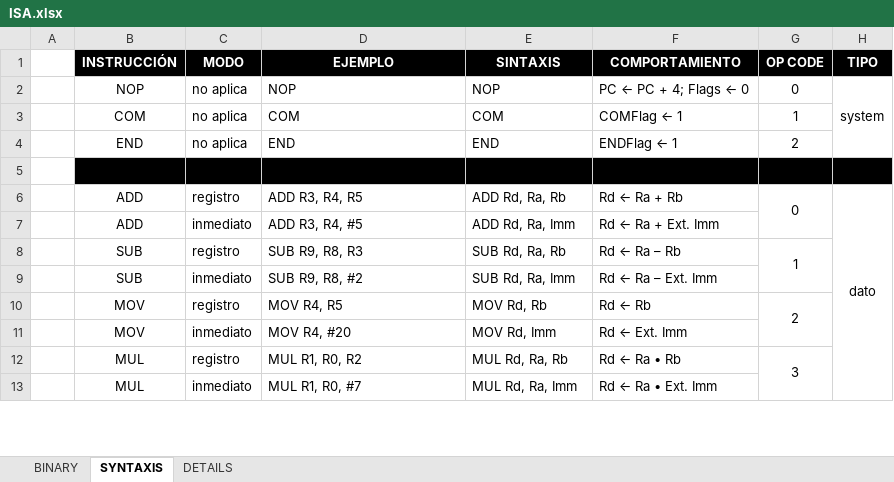
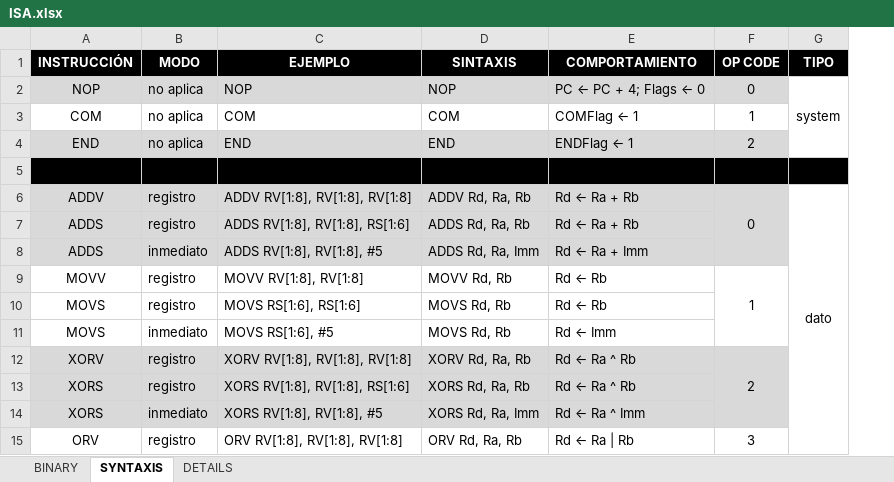
Before and after one commit to Heutlett/2023_ARQUI2_PROYECTO2, an Excel workbook: vectorial_cpu/ISA AND MICROARCHITECTURE/ISA/ISA.xlsx, sheet SYNTAXIS, drawn as a sheet; only a part is shown; values as stored, in another font and other column widths than the file's, no borders; removed rows and columns are numbered as before the commit, all else as after; the diff covers the shown part only; the diff names each change by its address in the sheet, - before the commit and + after, or states it on an @@ line.

```diff
--- a/vectorial_cpu/ISA AND MICROARCHITECTURE/ISA/ISA.xlsx (sheet SYNTAXIS)
+++ b/vectorial_cpu/ISA AND MICROARCHITECTURE/ISA/ISA.xlsx (sheet SYNTAXIS)
-column A, empty
-A2:F2 fill: none
+A2:F2 fill: #D9D9D9
-A4:F4 fill: none
+A4:F4 fill: #D9D9D9
-A6 (INSTRUCCIÓN): ADD
+A6 (INSTRUCCIÓN): ADDV
-A6:F6 fill: none
+A6:F6 fill: #D9D9D9
-C6 (EJEMPLO): ADD R3, R4, R5
+C6 (EJEMPLO): ADDV RV[1:8], RV[1:8], RV[1:8]
-D6 (SINTAXIS): ADD Rd, Ra, Rb
+D6 (SINTAXIS): ADDV Rd, Ra, Rb
+row 7: ADDS | registro | ADDS RV[1:8], RV[1:8], RS[1:6] | ADDS Rd, Ra, Rb | Rd ← Ra + Rb
-A8 (INSTRUCCIÓN): ADD
+A8 (INSTRUCCIÓN): ADDS
-A8:F8 fill: none
+A8:F8 fill: #D9D9D9
-C8 (EJEMPLO): ADD R3, R4, #5
+C8 (EJEMPLO): ADDS RV[1:8], RV[1:8], #5
-D8 (SINTAXIS): ADD Rd, Ra, Imm
+D8 (SINTAXIS): ADDS Rd, Ra, Imm
-E8 (COMPORTAMIENTO): Rd ← Ra + Ext. Imm
+E8 (COMPORTAMIENTO): Rd ← Ra + Imm
-row 8:  | SUB | registro | SUB R9, R8, R3 | SUB Rd, Ra, Rb | Rd ← Ra – Rb | 1
-row 9:  | SUB | inmediato | SUB R9, R8, #2 | SUB Rd, Ra, Imm | Rd ← Ra – Ext. Imm
-A9 (INSTRUCCIÓN): MOV
+A9 (INSTRUCCIÓN): MOVV
-C9 (EJEMPLO): MOV R4, R5
+C9 (EJEMPLO): MOVV RV[1:8], RV[1:8]
-D9 (SINTAXIS): MOV Rd, Rb
+D9 (SINTAXIS): MOVV Rd, Rb
-F9 (OP CODE): 2
+F9 (OP CODE): 1
+row 10: MOVS | registro | MOVS RS[1:6], RS[1:6] | MOVS Rd, Rb | Rd ← Rb
-A11 (INSTRUCCIÓN): MOV
+A11 (INSTRUCCIÓN): MOVS
-C11 (EJEMPLO): MOV R4, #20
+C11 (EJEMPLO): MOVS RS[1:6], #5
-D11 (SINTAXIS): MOV Rd, Imm
+D11 (SINTAXIS): MOVS Rd, Rb
-E11 (COMPORTAMIENTO): Rd ← Ext. Imm
+E11 (COMPORTAMIENTO): Rd ← Imm
+row 12: XORV | registro | XORV RV[1:8], RV[1:8], RV[1:8] | XORV Rd, Ra, Rb | Rd ← Ra ^ Rb | 2
+row 13: XORS | registro | XORS RV[1:8], RV[1:8], RS[1:6] | XORS Rd, Ra, Rb | Rd ← Ra ^ Rb
+row 14: XORS | inmediato | XORS RV[1:8], RV[1:8], #5 | XORS Rd, Ra, Imm | Rd ← Ra ^ Imm
-A15 (INSTRUCCIÓN): MUL
+A15 (INSTRUCCIÓN): ORV
-C15 (EJEMPLO): MUL R1, R0, R2
+C15 (EJEMPLO): ORV RV[1:8], RV[1:8], RV[1:8]
-D15 (SINTAXIS): MUL Rd, Ra, Rb
+D15 (SINTAXIS): ORV Rd, Ra, Rb
-E15 (COMPORTAMIENTO): Rd ← Ra • Rb
+E15 (COMPORTAMIENTO): Rd ← Ra | Rb
-row 13:  | MUL | inmediato | MUL R1, R0, #7 | MUL Rd, Ra, Imm | Rd ← Ra • Ext. Imm
```
Also changed, not shown: 12 added rows, 1 removed row, 17 edited cells and cell formats elsewhere in this sheet, sheet BINARY, sheet DETAILS, 5 other files.
